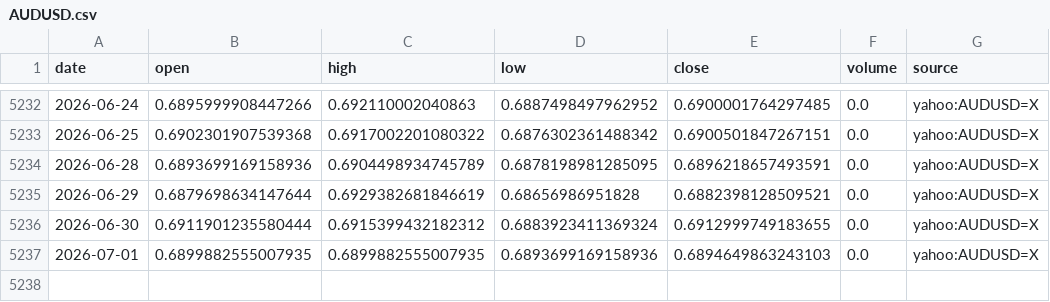
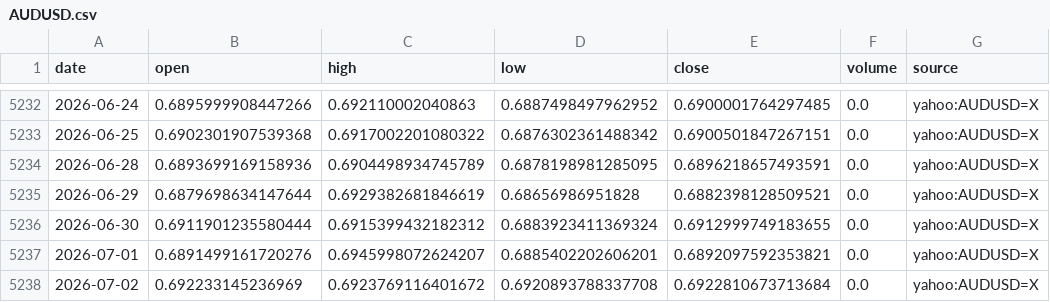
Before and after one commit to nobodylifriend/gold_factor_dashboard, a CSV file: data/fx/AUDUSD.csv, drawn as a sheet; only a part is shown, gaps mark what is left out.

```diff
--- a/data/fx/AUDUSD.csv
+++ b/data/fx/AUDUSD.csv
@@ -5236,2 +5236,3 @@ date,open,high,low,close,volume,source
 2026-06-30,0.6911901235580444,0.6915399432182312,0.6883923411369324,0.6912999749183655,0.0,yahoo:AUDUSD=X
-2026-07-01,0.6899882555007935,0.6899882555007935,0.6893699169158936,0.6894649863243103,0.0,yahoo:AUDUSD=X
+2026-07-01,0.6891499161720276,0.6945998072624207,0.6885402202606201,0.6892097592353821,0.0,yahoo:AUDUSD=X
+2026-07-02,0.692233145236969,0.6923769116401672,0.6920893788337708,0.6922810673713684,0.0,yahoo:AUDUSD=X
```
Also changed, not shown: data/fx/EURUSD.csv, data/fx/GBPUSD.csv, 42 other files.
